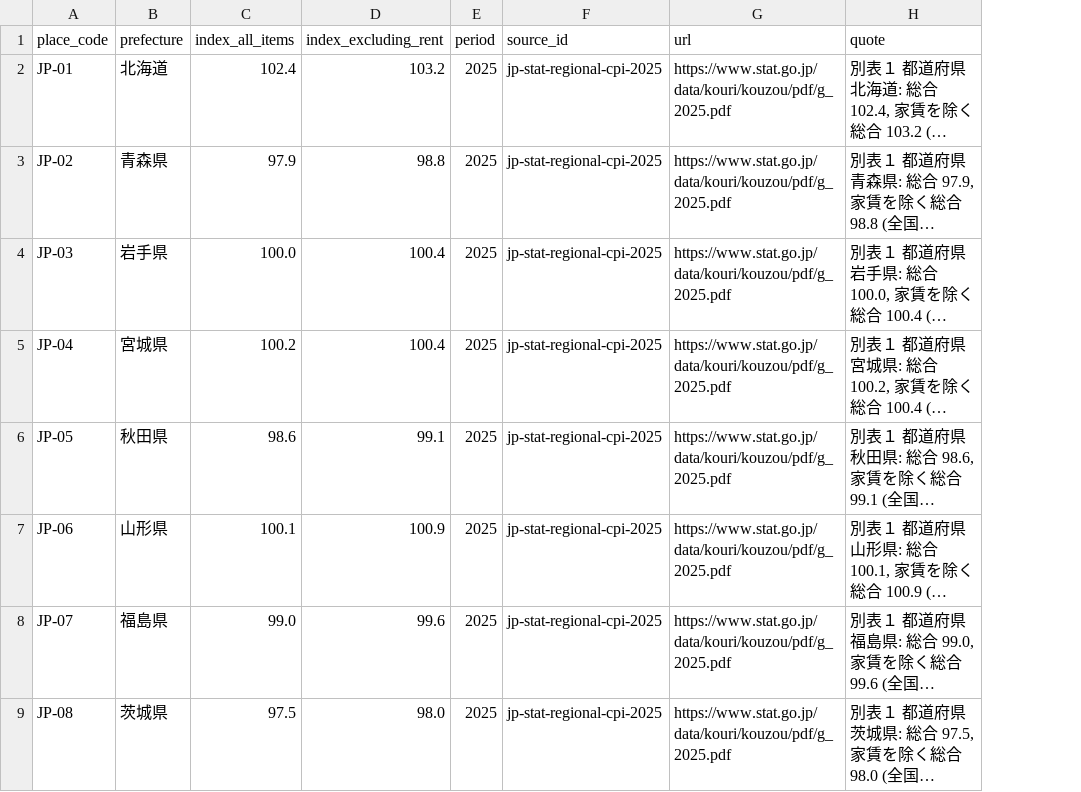
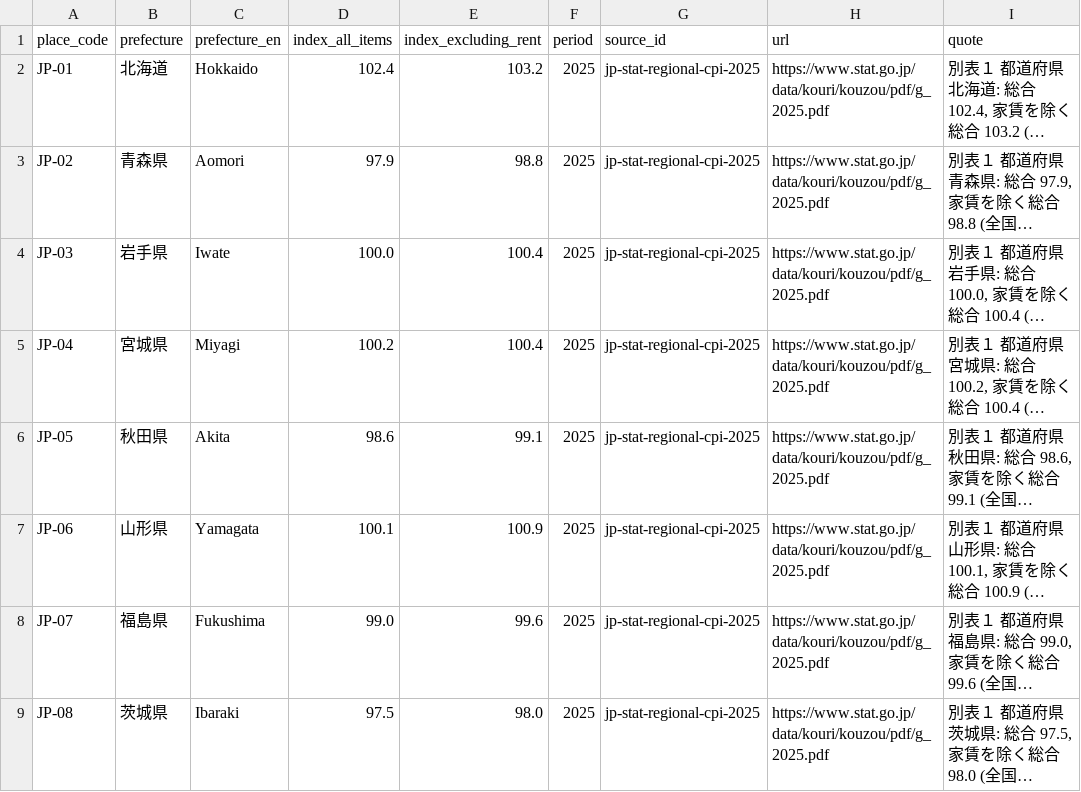
Before and after one commit to joshp123/richenough, a CSV file: tools/world/regional/jp-regional-price.curated.csv, drawn as a sheet; only a part is shown; long unchanged cells end in …; the diff names each change by its address in the sheet, - before the commit and + after, or states it on an @@ line.

```diff
--- a/tools/world/regional/jp-regional-price.curated.csv
+++ b/tools/world/regional/jp-regional-price.curated.csv
+column C (prefecture_en), rows 2-9: Hokkaido | Aomori | Iwate | Miyagi | Akita | Yamagata | Fukushima | Ibaraki
```
Also changed, not shown: 15 other files.
